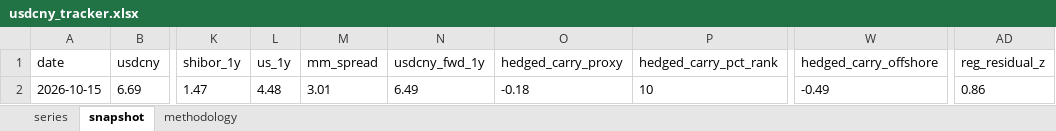
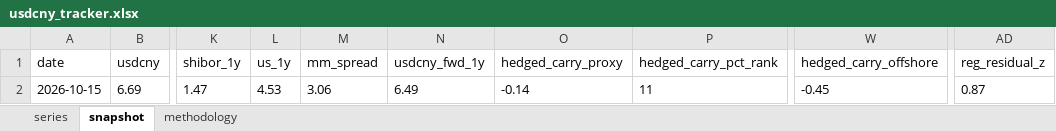
Before and after one commit to erickviann1-dev/usdcny-tracker, an Excel workbook: docs/usdcny_tracker.xlsx, sheet snapshot, drawn as a sheet; only a part is shown, gaps mark what is left out; values as stored, in another font and other column widths than the file's, no borders; the diff names each change by its address in the sheet, - before the commit and + after, or states it on an @@ line.

```diff
--- a/docs/usdcny_tracker.xlsx (sheet snapshot)
+++ b/docs/usdcny_tracker.xlsx (sheet snapshot)
-L2 (us_1y): 4.48
+L2 (us_1y): 4.53
-M2 (mm_spread): 3.01
+M2 (mm_spread): 3.06
-O2 (hedged_carry_proxy): -0.18
+O2 (hedged_carry_proxy): -0.14
-P2 (hedged_carry_pct_rank): 10
+P2 (hedged_carry_pct_rank): 11
-W2 (hedged_carry_offshore): -0.49
+W2 (hedged_carry_offshore): -0.45
-AD2 (reg_residual_z): 0.86
+AD2 (reg_residual_z): 0.87
```
Also changed, not shown: sheet series, 3 other files.
